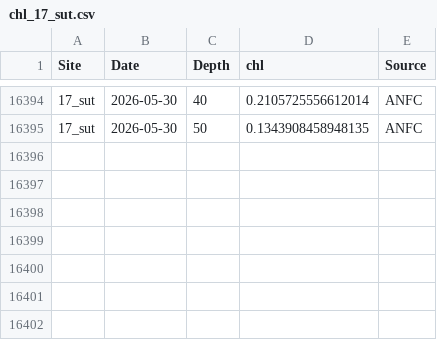
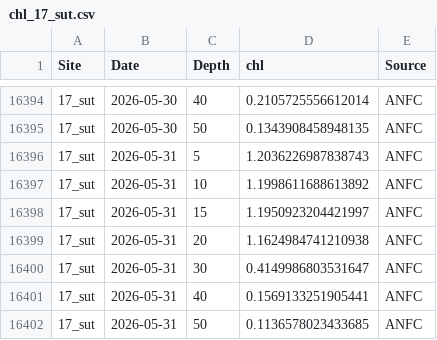
Before and after one commit to sharkbot952/demo, a CSV file: data/cmem/chl/chl_17_sut.csv, drawn as a sheet; only a part is shown, gaps mark what is left out.

```diff
--- a/data/cmem/chl/chl_17_sut.csv
+++ b/data/cmem/chl/chl_17_sut.csv
@@ -16395 +16395,8 @@
 17_sut,2026-05-30,50,0.1343908458948135,ANFC
+17_sut,2026-05-31,5,1.2036226987838743,ANFC
+17_sut,2026-05-31,10,1.1998611688613892,ANFC
+17_sut,2026-05-31,15,1.1950923204421997,ANFC
+17_sut,2026-05-31,20,1.1624984741210938,ANFC
+17_sut,2026-05-31,30,0.4149986803531647,ANFC
+17_sut,2026-05-31,40,0.1569133251905441,ANFC
+17_sut,2026-05-31,50,0.1136578023433685,ANFC
```
Also changed, not shown: data/cmem/chl/chl_13_isi.csv, data/cmem/chl/chl_14_ota.csv, 10 other files.
